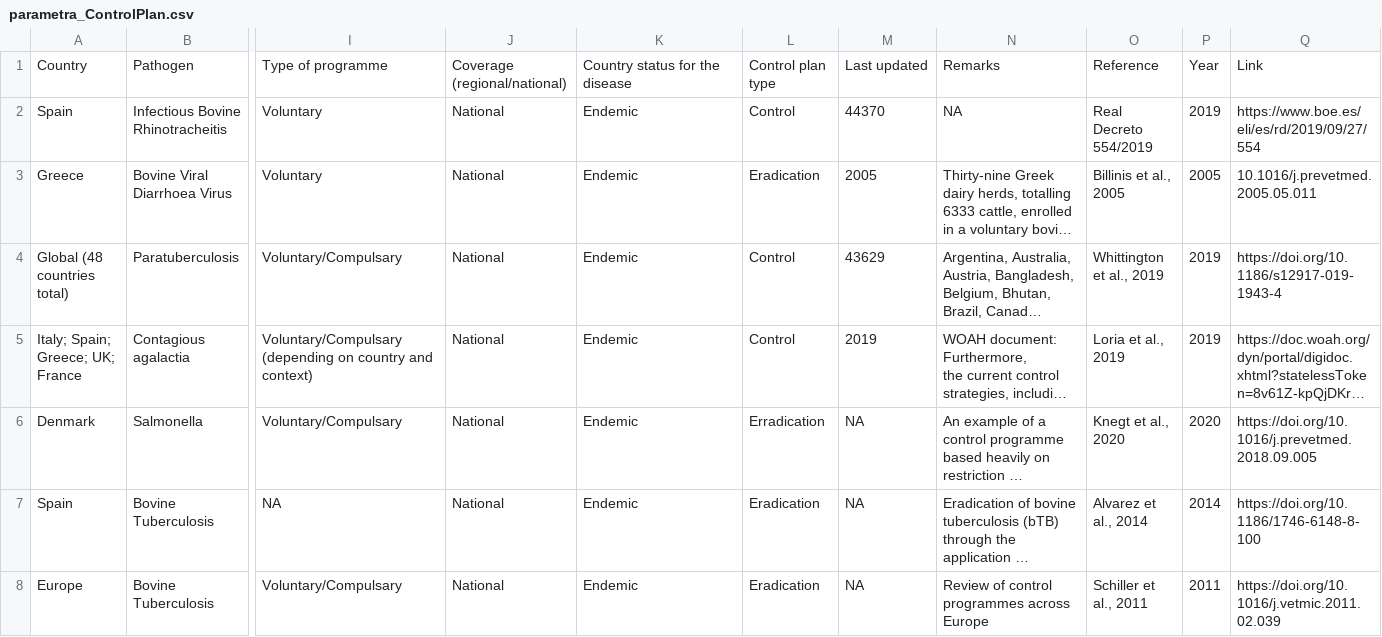
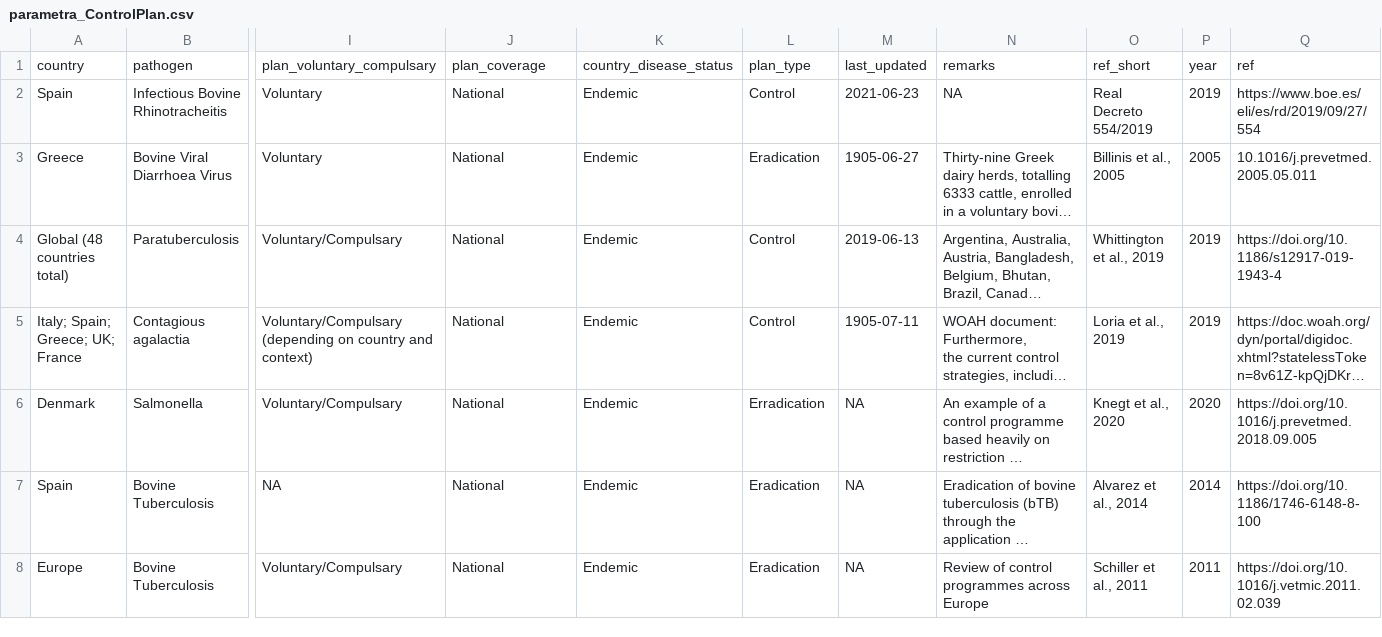
Before and after one commit to BIOSECURE-EU/parametra, a CSV file: data-raw/tables/parametra_ControlPlan.csv, drawn as a sheet; only a part is shown, gaps mark what is left out; long unchanged cells end in …; removed rows and columns are numbered as before the commit, all else as after; rows hold the shown columns only; the diff names each change by its address in the sheet, - before the commit and + after, or states it on an @@ line.

```diff
--- a/data-raw/tables/parametra_ControlPlan.csv
+++ b/data-raw/tables/parametra_ControlPlan.csv
-row 1: Country | Pathogen | Type of programme | Coverage (regional/national) | Country status for the disease | Control plan type | Last updated | Remarks | Reference | Year | Link
+row 1: country | pathogen | plan_voluntary_compulsary | plan_coverage | country_disease_status | plan_type | last_updated | remarks | ref_short | year | ref
-M2: 44370
+M2: 2021-06-23
-M3: 2005
+M3: 1905-06-27
-M4: 43629
+M4: 2019-06-13
-M5: 2019
+M5: 1905-07-11
```
Also changed, not shown: data-raw/tables/parametra_DiagnosticTest.csv, data-raw/tables/parametra_InfectiousLatentIncubatperiod.csv, 31 other files.
